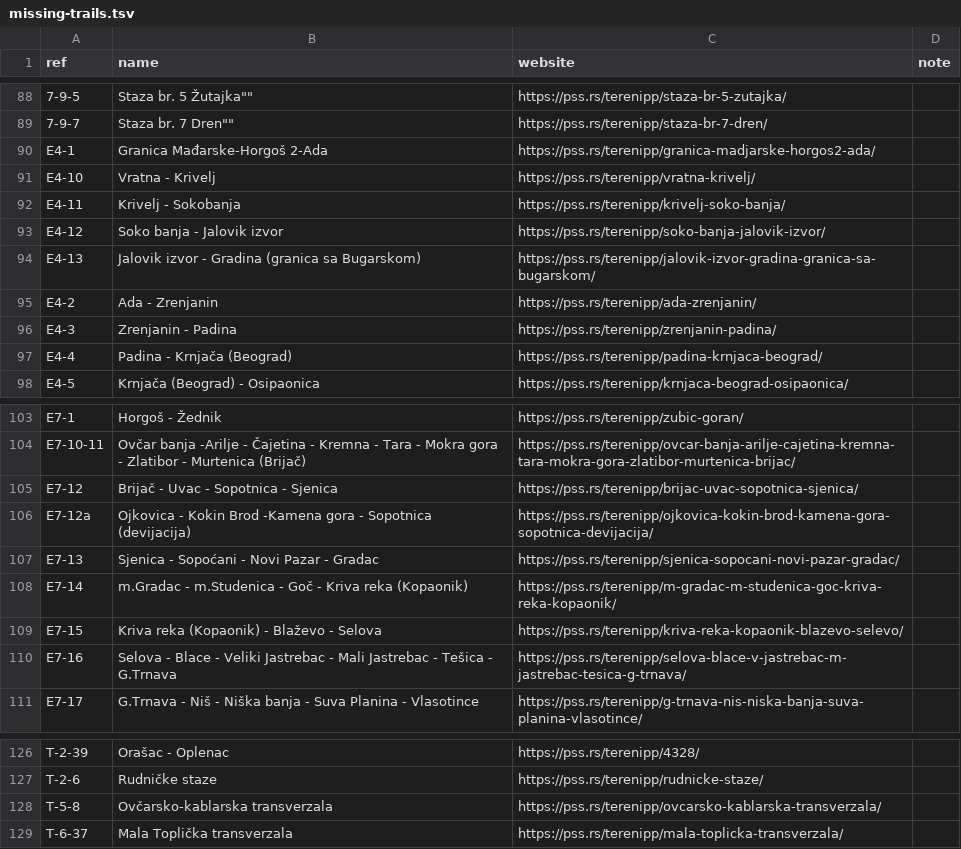
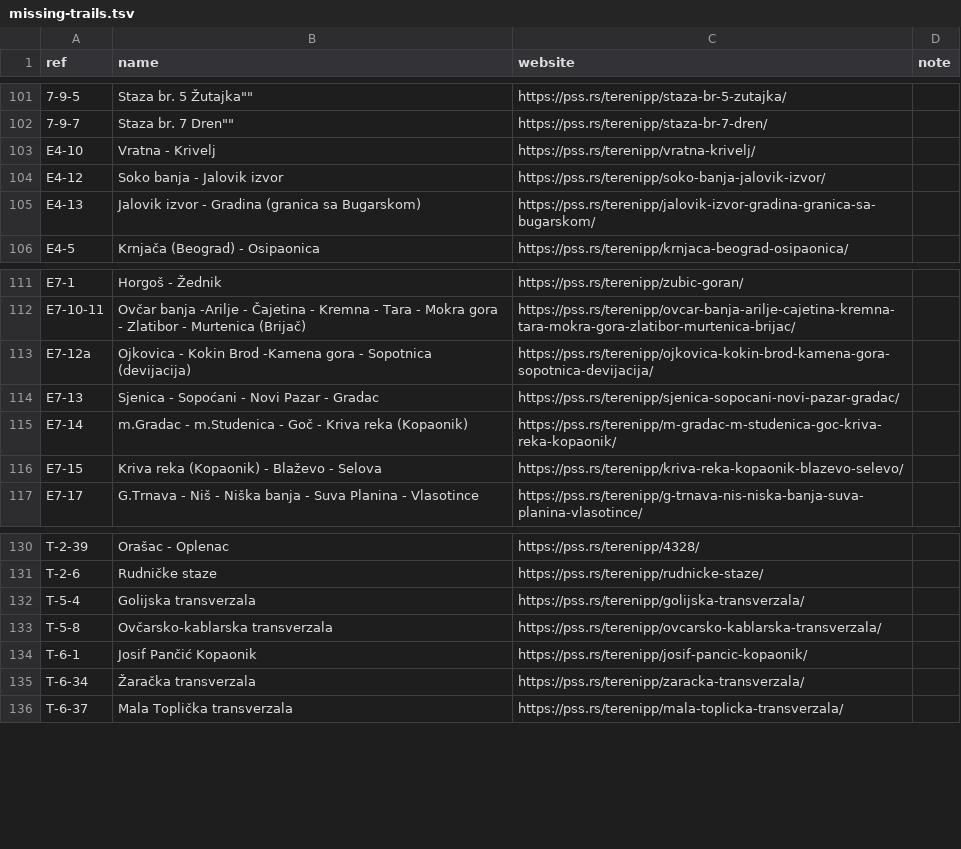
Before and after one commit to vanjakom/osm-pss-integration, a TSV file: dataset/missing-trails.tsv, drawn as a sheet; only a part is shown, gaps mark what is left out; the diff covers the shown part only.

```diff
--- a/dataset/missing-trails.tsv
+++ b/dataset/missing-trails.tsv
@@ -89,10 +102,5 @@
 "7-9-7"	"Staza br. 7 "Dren""	"https://pss.rs/terenipp/staza-br-7-dren/"	""
-"E4-1"	"Granica Mađarske-Horgoš 2-Ada"	"https://pss.rs/terenipp/granica-madjarske-horgos2-ada/"	""
 "E4-10"	"Vratna - Krivelj"	"https://pss.rs/terenipp/vratna-krivelj/"	""
-"E4-11"	"Krivelj - Sokobanja"	"https://pss.rs/terenipp/krivelj-soko-banja/"	""
 "E4-12"	"Soko banja - Jalovik izvor"	"https://pss.rs/terenipp/soko-banja-jalovik-izvor/"	""
 "E4-13"	"Jalovik izvor - Gradina (granica sa Bugarskom)"	"https://pss.rs/terenipp/jalovik-izvor-gradina-granica-sa-bugarskom/"	""
-"E4-2"	"Ada - Zrenjanin"	"https://pss.rs/terenipp/ada-zrenjanin/"	""
-"E4-3"	"Zrenjanin - Padina"	"https://pss.rs/terenipp/zrenjanin-padina/"	""
-"E4-4"	"Padina - Krnjača (Beograd)"	"https://pss.rs/terenipp/padina-krnjaca-beograd/"	""
 "E4-5"	"Krnjača (Beograd) - Osipaonica"	"https://pss.rs/terenipp/krnjaca-beograd-osipaonica/"	""
@@ -104,3 +112,2 @@
 "E7-10-11"	"Ovčar banja -Arilje - Čajetina - Kremna - Tara - Mokra gora - Zlatibor - Murtenica (Brijač)"	"https://pss.rs/terenipp/ovcar-banja-arilje-cajetina-kremna-tara-mokra-gora-zlatibor-murtenica-brijac/"	""
-"E7-12"	"Brijač - Uvac - Sopotnica - Sjenica"	"https://pss.rs/terenipp/brijac-uvac-sopotnica-sjenica/"	""
 "E7-12a"	"Ojkovica - Kokin Brod -Kamena gora - Sopotnica (devijacija)"	"https://pss.rs/terenipp/ojkovica-kokin-brod-kamena-gora-sopotnica-devijacija/"	""
@@ -109,3 +116,2 @@
 "E7-15"	"Kriva reka (Kopaonik) - Blaževo - Selova"	"https://pss.rs/terenipp/kriva-reka-kopaonik-blazevo-selevo/"	""
-"E7-16"	"Selova - Blace - Veliki Jastrebac - Mali Jastrebac - Tešica - G.Trnava"	"https://pss.rs/terenipp/selova-blace-v-jastrebac-m-jastrebac-tesica-g-trnava/"	""
 "E7-17"	"G.Trnava - Niš - Niška banja - Suva Planina - Vlasotince"	"https://pss.rs/terenipp/g-trnava-nis-niska-banja-suva-planina-vlasotince/"	""
@@ -127,3 +131,6 @@
 "T-2-6"	"Rudničke staze"	"https://pss.rs/terenipp/rudnicke-staze/"	""
+"T-5-4"	"Golijska transverzala"	"https://pss.rs/terenipp/golijska-transverzala/"	""
 "T-5-8"	"Ovčarsko-kablarska transverzala"	"https://pss.rs/terenipp/ovcarsko-kablarska-transverzala/"	""
+"T-6-1"	"Josif Pančić Kopaonik"	"https://pss.rs/terenipp/josif-pancic-kopaonik/"	""
+"T-6-34"	"Žaračka transverzala"	"https://pss.rs/terenipp/zaracka-transverzala/"	""
 "T-6-37"	"Mala Toplička transverzala"	"https://pss.rs/terenipp/mala-toplicka-transverzala/"	""
```
Also changed, not shown: 18 added rows and 7 removed rows elsewhere in this file, 6 other files.
